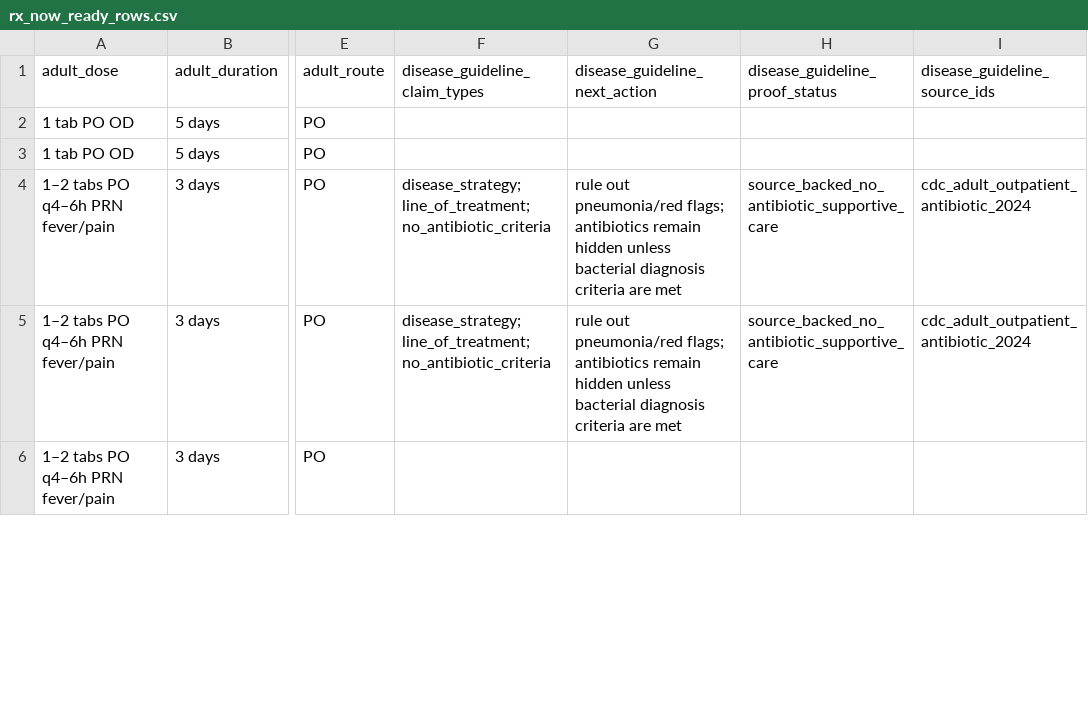
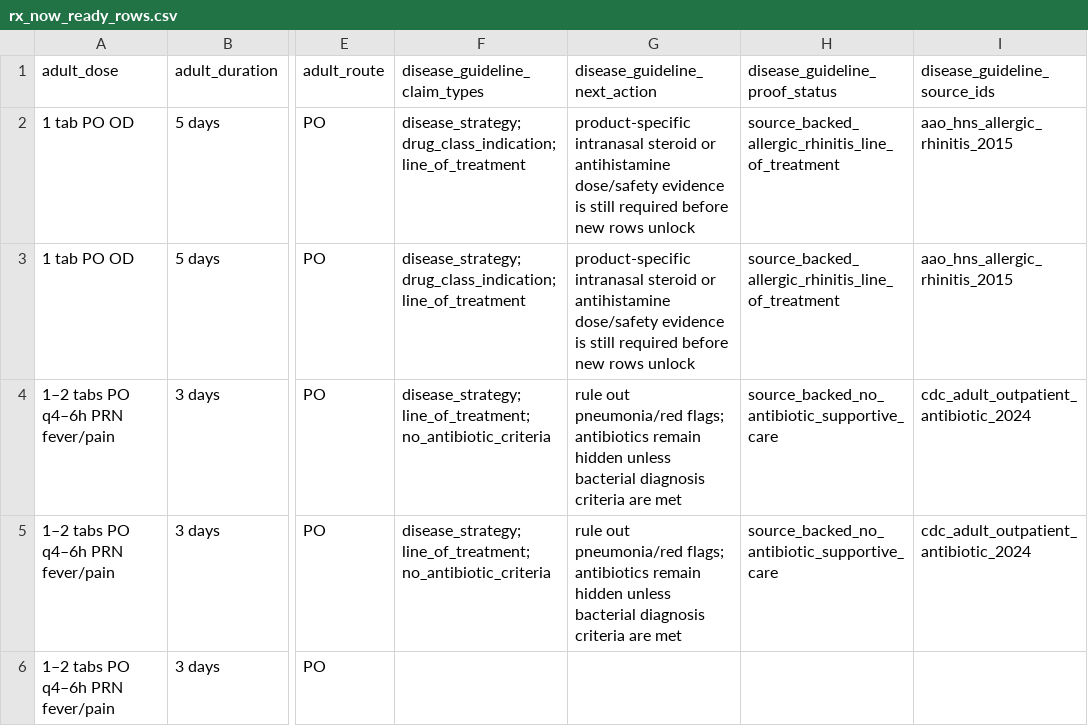
Before and after one commit to Enksodsoon/Druglist, a CSV file: data/gold/review/rx_now_ready_rows.csv, drawn as a sheet; only a part is shown, gaps mark what is left out; the diff covers the shown part only; the diff names each change by its address in the sheet, - before the commit and + after, or states it on an @@ line.

Commit message:
Add Gold full coverage gap ledger

```diff
--- a/data/gold/review/rx_now_ready_rows.csv
+++ b/data/gold/review/rx_now_ready_rows.csv
-F2:F3 (disease_guideline_claim_types): (empty)
+F2:F3 (disease_guideline_claim_types): disease_strategy; drug_class_indication; line_of_treatment
-G2:G3 (disease_guideline_next_action): (empty)
+G2:G3 (disease_guideline_next_action): product-specific intranasal steroid or antihistamine dose/safety evidence is still required before new rows unlock
-H2:H3 (disease_guideline_proof_status): (empty)
+H2:H3 (disease_guideline_proof_status): source_backed_allergic_rhinitis_line_of_treatment
-I2:I3 (disease_guideline_source_ids): (empty)
+I2:I3 (disease_guideline_source_ids): aao_hns_allergic_rhinitis_2015
```
Also changed, not shown: 32 edited cells elsewhere in this file, data/gold/review/swaps_ready_rows.csv, dist/gold/review/rx_now_ready_rows.csv, 31 other files.
